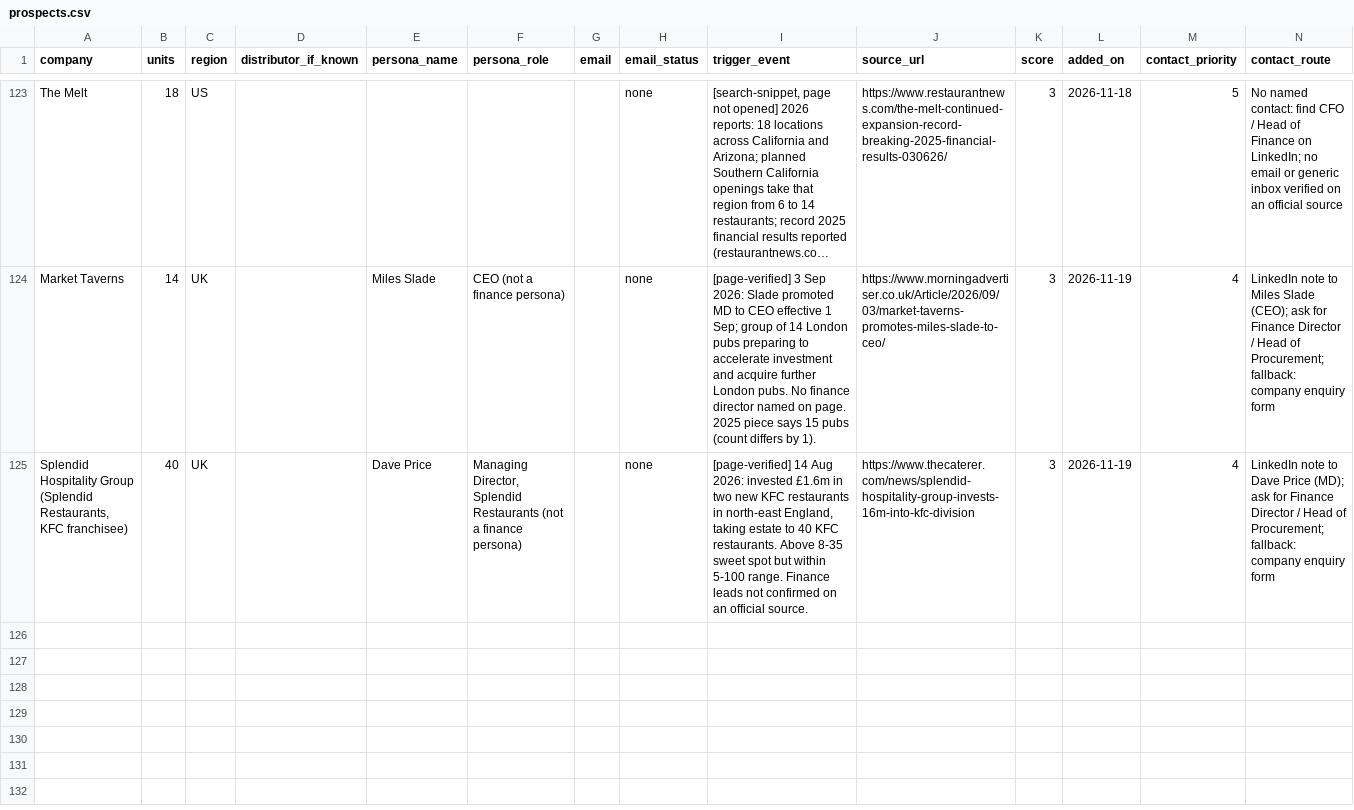
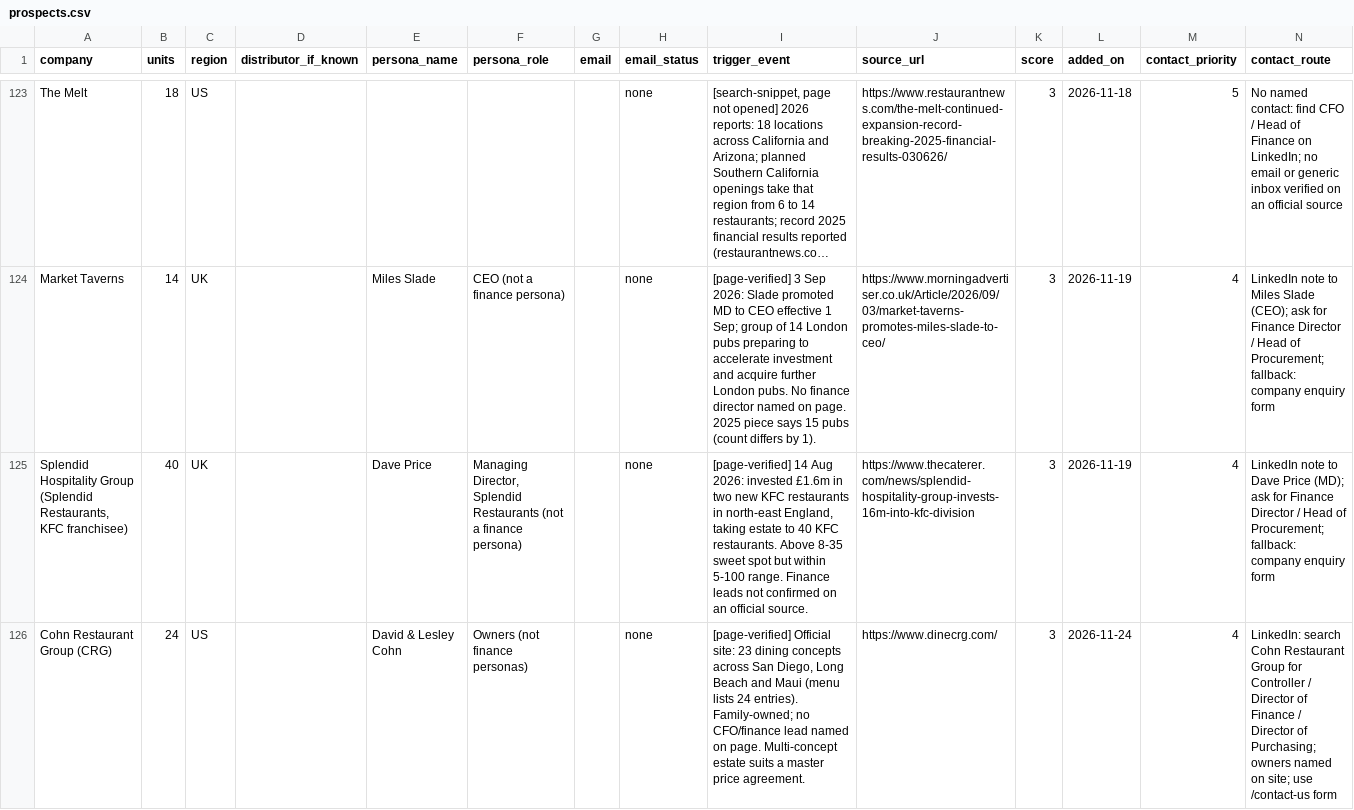
Before and after one commit to josephb972/TenBreads-marketing, a CSV file: marketing/prospects.csv, drawn as a sheet; only a part is shown, gaps mark what is left out; long unchanged cells end in …; rows hold the shown columns only; the diff covers the shown part only; the diff names each change by its address in the sheet, - before the commit and + after, or states it on an @@ line.

```diff
--- a/marketing/prospects.csv
+++ b/marketing/prospects.csv
+row 126: Cohn Restaurant Group (CRG) | 24 | US |  | David & Lesley Cohn | Owners (not finance personas) |  | none | [page-verified] Official site: 23 dining concepts across San Diego, Long Beach and Maui (menu lists 24 entries). Family-owned; no CFO/finance lead named on page. Multi-concept estate suits a master price agreement. | https://www.dinecrg.com/ | 3 | 2026-11-24 | 4 | LinkedIn: search Cohn Restaurant Group for Controller / Director of Finance / Director of Purchasing; owners named on site; use /contact-us form
```
Also changed, not shown: 3 added rows elsewhere in this file.
